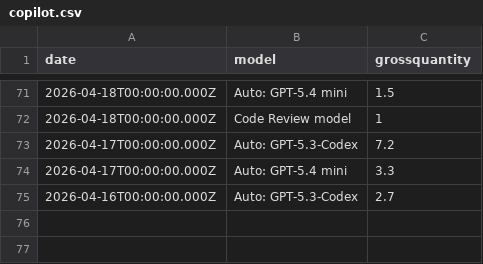
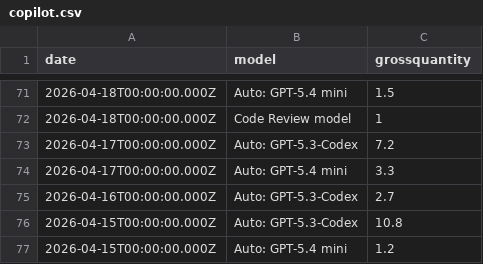
Before and after one commit to ynrng/ynrng.github.io, a CSV file: assets/copilot.csv, drawn as a sheet; only a part is shown, gaps mark what is left out.

Commit message:
Record Copilot usage for 2026-04-15T00:00:00.000Z

```diff
--- a/assets/copilot.csv
+++ b/assets/copilot.csv
@@ -75 +75,3 @@ date,model,grossquantity
 2026-04-16T00:00:00.000Z,Auto: GPT-5.3-Codex,2.7
+2026-04-15T00:00:00.000Z,Auto: GPT-5.3-Codex,10.8
+2026-04-15T00:00:00.000Z,Auto: GPT-5.4 mini,1.2
```
